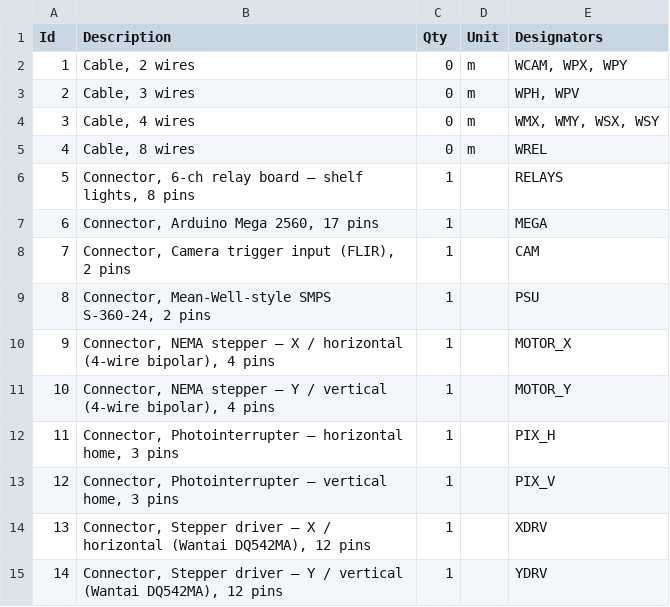
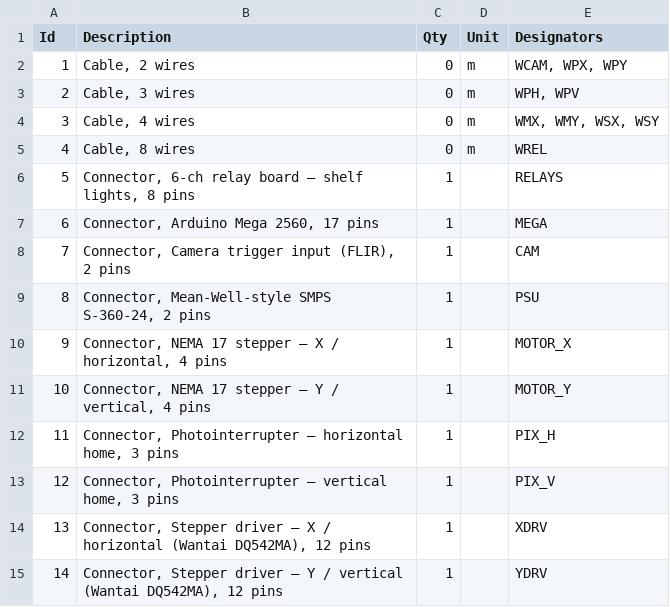
Before and after one commit to the-rhizodynamics-robot/wiring-diagrams, a TSV file: wiring.bom.tsv, drawn as a sheet.

```diff
--- a/wiring.bom.tsv
+++ b/wiring.bom.tsv
@@ -9,4 +9,4 @@ Id	Description	Qty	Unit	Designators
 8	Connector, Mean-Well-style SMPS S-360-24, 2 pins	1		PSU
-9	Connector, NEMA stepper — X / horizontal (4-wire bipolar), 4 pins	1		MOTOR_X
-10	Connector, NEMA stepper — Y / vertical (4-wire bipolar), 4 pins	1		MOTOR_Y
+9	Connector, NEMA 17 stepper — X / horizontal, 4 pins	1		MOTOR_X
+10	Connector, NEMA 17 stepper — Y / vertical, 4 pins	1		MOTOR_Y
 11	Connector, Photointerrupter — horizontal home, 3 pins	1		PIX_H
```
Also changed, not shown: 3 other files.
